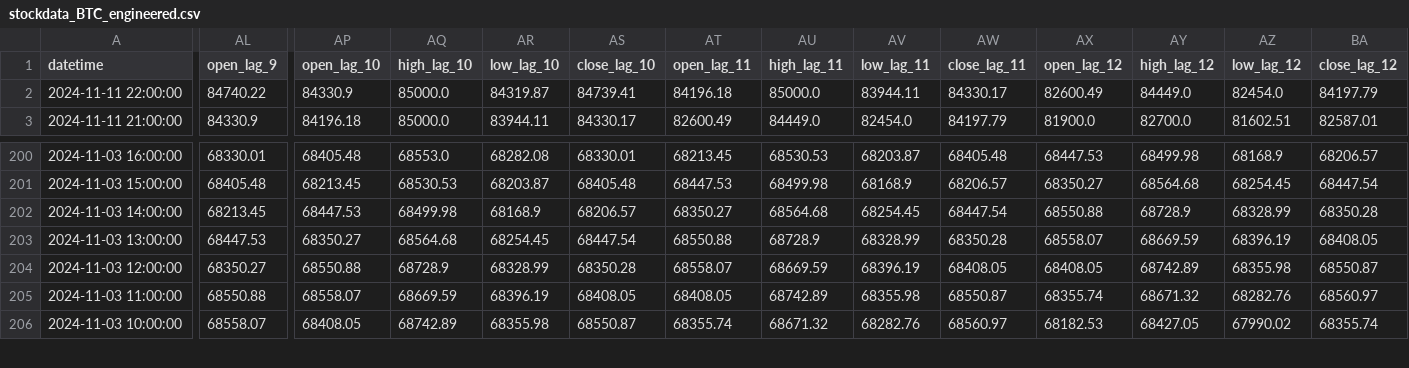
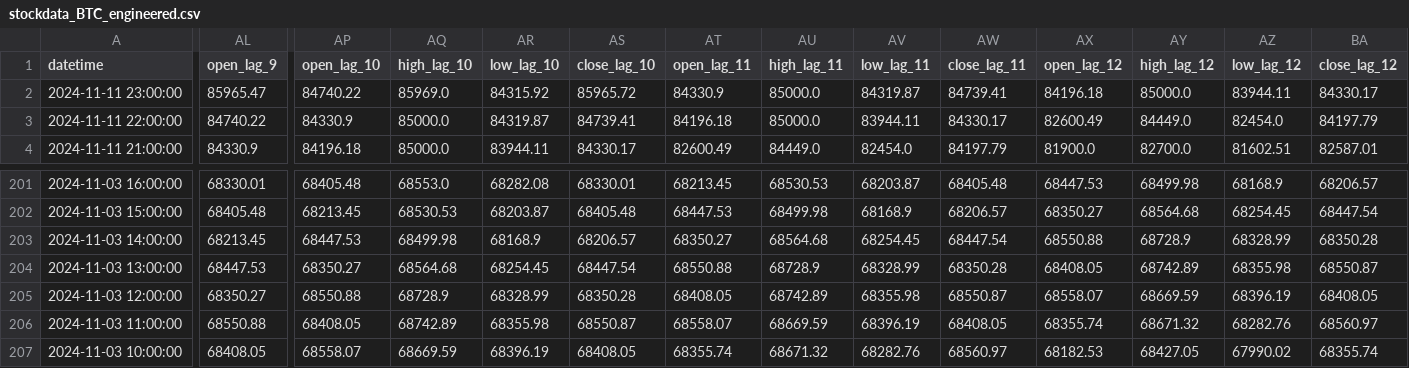
Before and after one commit to nafis-neehal/Trade-mind, a CSV file: data/engineered/stockdata_BTC_engineered.csv, drawn as a sheet; only a part is shown, gaps mark what is left out; addresses are those after the commit; rows hold the shown columns only; the diff covers the shown part only; the diff names each change by its address in the sheet, - before the commit and + after, or states it on an @@ line.

```diff
--- a/data/engineered/stockdata_BTC_engineered.csv
+++ b/data/engineered/stockdata_BTC_engineered.csv
+row 2: 2024-11-11 23:00:00 | 85965.47 | 84740.22 | 85969.0 | 84315.92 | 85965.72 | 84330.9 | 85000.0 | 84319.87 | 84739.41 | 84196.18 | 85000.0 | 83944.11 | 84330.17
-AX204 (open_lag_12): 68558.07
+AX204 (open_lag_12): 68408.05
-AY204 (high_lag_12): 68669.59
+AY204 (high_lag_12): 68742.89
-AZ204 (low_lag_12): 68396.19
+AZ204 (low_lag_12): 68355.98
-BA204 (close_lag_12): 68408.05
+BA204 (close_lag_12): 68550.87
-AT205 (open_lag_11): 68558.07
+AT205 (open_lag_11): 68408.05
-AU205 (high_lag_11): 68669.59
+AU205 (high_lag_11): 68742.89
-AV205 (low_lag_11): 68396.19
+AV205 (low_lag_11): 68355.98
-AW205 (close_lag_11): 68408.05
+AW205 (close_lag_11): 68550.87
-AX205 (open_lag_12): 68408.05
+AX205 (open_lag_12): 68558.07
-AY205 (high_lag_12): 68742.89
+AY205 (high_lag_12): 68669.59
-AZ205 (low_lag_12): 68355.98
+AZ205 (low_lag_12): 68396.19
-BA205 (close_lag_12): 68550.87
+BA205 (close_lag_12): 68408.05
-AP206 (open_lag_10): 68558.07
+AP206 (open_lag_10): 68408.05
-AQ206 (high_lag_10): 68669.59
+AQ206 (high_lag_10): 68742.89
-AR206 (low_lag_10): 68396.19
+AR206 (low_lag_10): 68355.98
-AS206 (close_lag_10): 68408.05
+AS206 (close_lag_10): 68550.87
-AT206 (open_lag_11): 68408.05
+AT206 (open_lag_11): 68558.07
-AU206 (high_lag_11): 68742.89
+AU206 (high_lag_11): 68669.59
-AV206 (low_lag_11): 68355.98
+AV206 (low_lag_11): 68396.19
-AW206 (close_lag_11): 68550.87
+AW206 (close_lag_11): 68408.05
-AL207 (open_lag_9): 68558.07
+AL207 (open_lag_9): 68408.05
-AP207 (open_lag_10): 68408.05
+AP207 (open_lag_10): 68558.07
-AQ207 (high_lag_10): 68742.89
+AQ207 (high_lag_10): 68669.59
-AR207 (low_lag_10): 68355.98
+AR207 (low_lag_10): 68396.19
-AS207 (close_lag_10): 68550.87
+AS207 (close_lag_10): 68408.05
```
Also changed, not shown: 86 edited cells elsewhere in this file, 1 other file.
